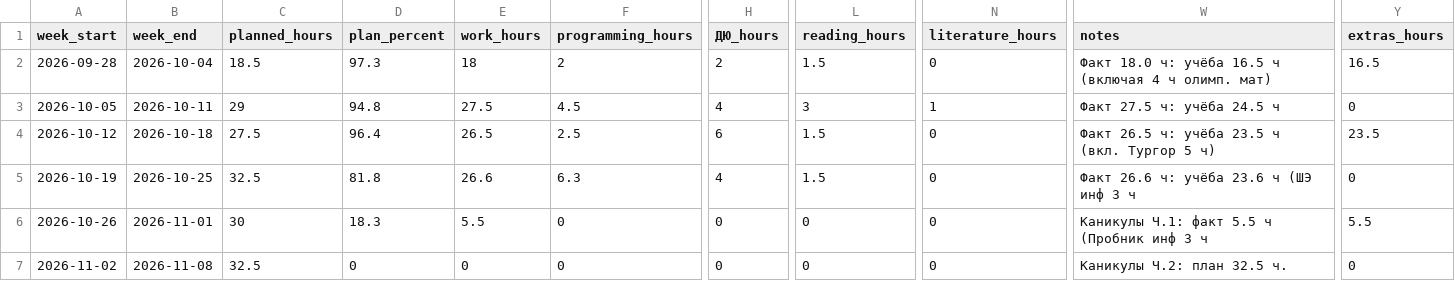
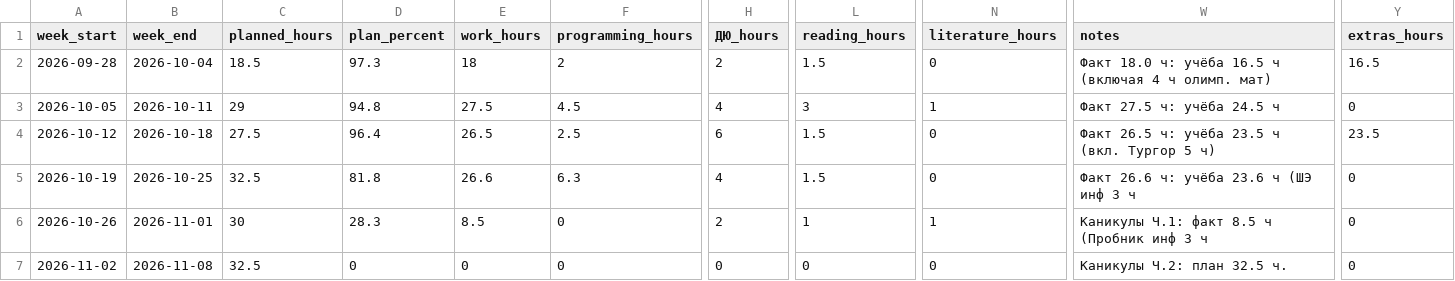
Before and after one commit to ponponin/dashboard, a CSV file: data/stats.csv, drawn as a sheet; only a part is shown, gaps mark what is left out; the diff names each change by its address in the sheet, - before the commit and + after, or states it on an @@ line.

Commit message:
Auto-commit changes from dashboard (12:21:37): data/stats.csv

```diff
--- a/data/stats.csv
+++ b/data/stats.csv
-D6 (plan_percent): 18.3
+D6 (plan_percent): 28.3
-E6 (work_hours): 5.5
+E6 (work_hours): 8.5
-H6 (ДЮ_hours): 0
+H6 (ДЮ_hours): 2
-L6 (reading_hours): 0
+L6 (reading_hours): 1
-N6 (literature_hours): 0
+N6 (literature_hours): 1
-W6 (notes): Каникулы Ч.1: факт 5.5 ч (Пробник инф 3 ч
+W6 (notes): Каникулы Ч.1: факт 8.5 ч (Пробник инф 3 ч
-Y6 (extras_hours): 5.5
+Y6 (extras_hours): 0
```
